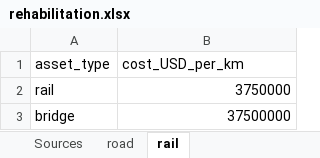
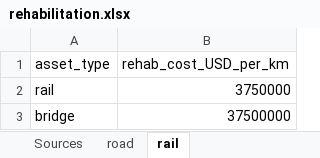
Before and after one commit to nismod/open-gira, an Excel workbook: bundled_data/transport/rehabilitation.xlsx, sheet rail, drawn as a sheet; values as stored, in another font and other column widths than the file's, no borders; the diff names each change by its address in the sheet, - before the commit and + after, or states it on an @@ line.

Commit message:
update schema

```diff
--- a/bundled_data/transport/rehabilitation.xlsx (sheet rail)
+++ b/bundled_data/transport/rehabilitation.xlsx (sheet rail)
-B1: cost_USD_per_km
+B1: rehab_cost_USD_per_km
```
Also changed, not shown: sheet road.
